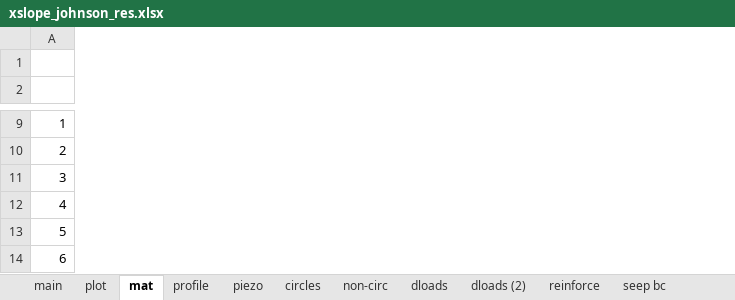
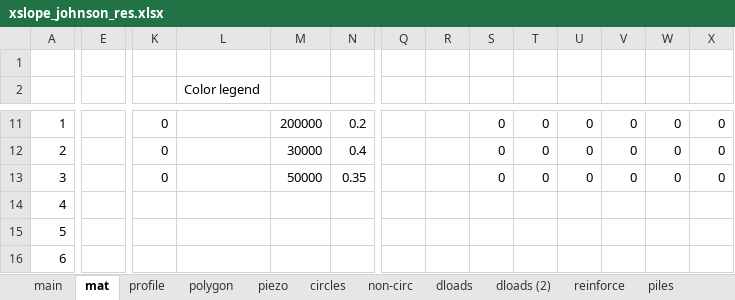
Before and after one commit to njones61/ce544, an Excel workbook: docs/unit2/07_seep_slope/files/xslope_johnson_res.xlsx, sheet mat, drawn as a sheet; only a part is shown, gaps mark what is left out; values as stored, in another font and other column widths than the file's, no cell formats; conditional formats not drawn; the diff covers the shown part only; the diff names each change by its address in the sheet, - before the commit and + after, or states it on an @@ line.

```diff
--- a/docs/unit2/07_seep_slope/files/xslope_johnson_res.xlsx (sheet mat)
+++ b/docs/unit2/07_seep_slope/files/xslope_johnson_res.xlsx (sheet mat)
-sheet tab: plot
+sheet tab: polygon
+sheet tab: piles
+column E, empty
+column K, rows 11-13: all 0
+column L (Color legend), empty
+column M, rows 11-13: 200000 | 30000 | 50000
+column N, rows 11-13: 0.2 | 0.4 | 0.35
+column Q, empty
+column R, empty
+column S, rows 11-13: all 0
+column T, rows 11-13: all 0
+column U, rows 11-13: all 0
+column V, rows 11-13: all 0
+column W, rows 11-13: all 0
+column X, rows 11-13: all 0
```
Also changed, not shown: 3 added rows, 1 removed row, 7 added columns, 2 removed columns, 46 edited cells and merged cells elsewhere in this sheet, sheet main, sheet seep bc (2), sheet reinforce, sheet seep bc, sheet profile, sheet dloads, 3 more sheets, other sheet tabs, cell formats, charts or pictures.
